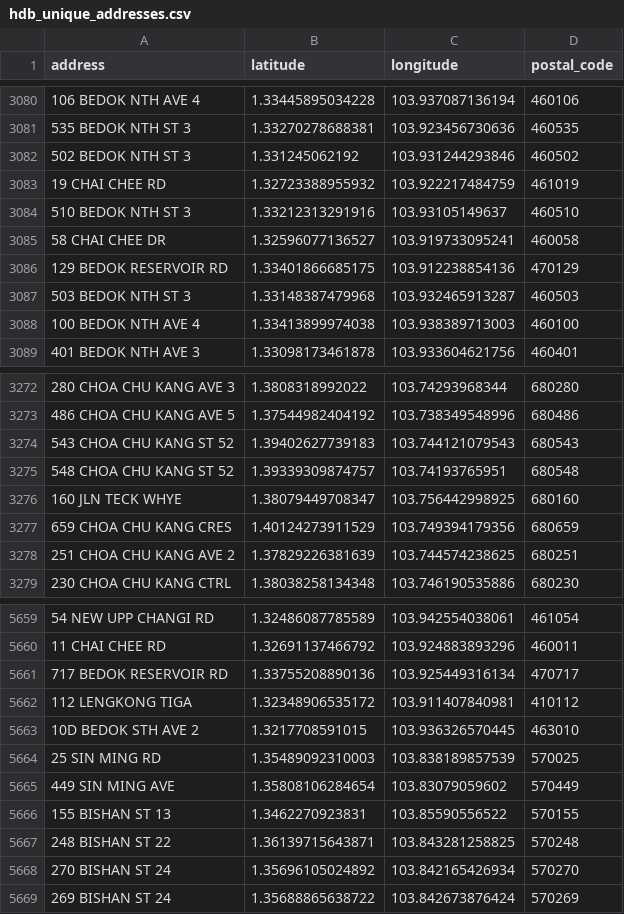
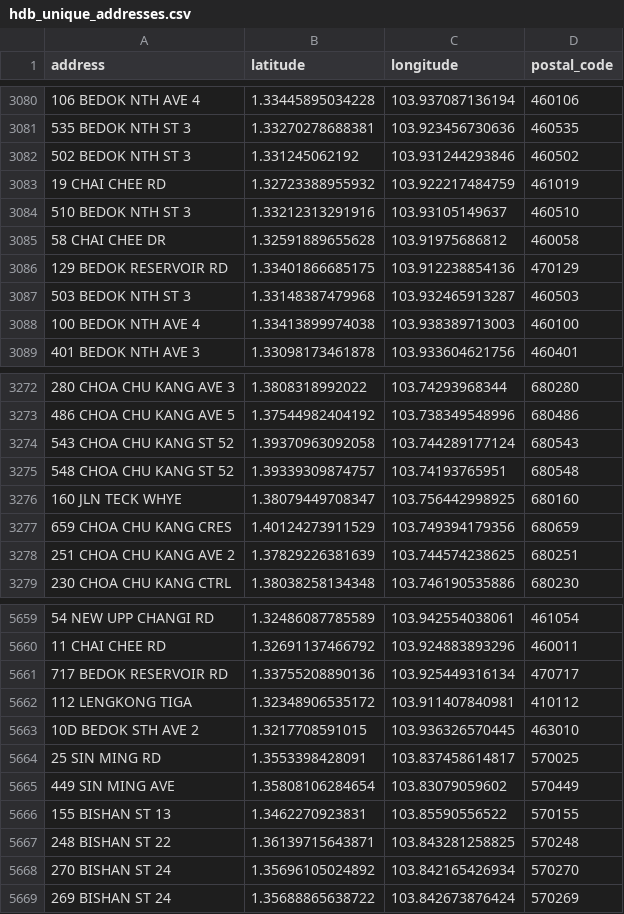
Before and after one commit to floratiew/IS3107-GROUP14-AIRFLOWDAG, a CSV file: datasets/hdb_unique_addresses.csv, drawn as a sheet; only a part is shown, gaps mark what is left out.

```diff
--- a/datasets/hdb_unique_addresses.csv
+++ b/datasets/hdb_unique_addresses.csv
@@ -3084,3 +3084,3 @@ address,latitude,longitude,postal_code
 510 BEDOK NTH ST 3,1.33212313291916,103.93105149637,460510
-58 CHAI CHEE DR,1.32596077136527,103.919733095241,460058
+58 CHAI CHEE DR,1.32591889655628,103.91975686812,460058
 129 BEDOK RESERVOIR RD,1.33401866685175,103.912238854136,470129
@@ -3273,3 +3273,3 @@ address,latitude,longitude,postal_code
 486 CHOA CHU KANG AVE 5,1.37544982404192,103.738349548996,680486
-543 CHOA CHU KANG ST 52,1.39402627739183,103.744121079543,680543
+543 CHOA CHU KANG ST 52,1.39370963092058,103.744289177124,680543
 548 CHOA CHU KANG ST 52,1.39339309874757,103.74193765951,680548
@@ -5663,3 +5663,3 @@ address,latitude,longitude,postal_code
 10D BEDOK STH AVE 2,1.3217708591015,103.936326570445,463010
-25 SIN MING RD,1.35489092310003,103.838189857539,570025
+25 SIN MING RD,1.3553398428091,103.837458614817,570025
 449 SIN MING AVE,1.35808106284654,103.83079059602,570449
```
Also changed, not shown: clustering_data/schools_cluster_id.csv, clustering_data/schools_cluster_stats.csv, 11 other files.
